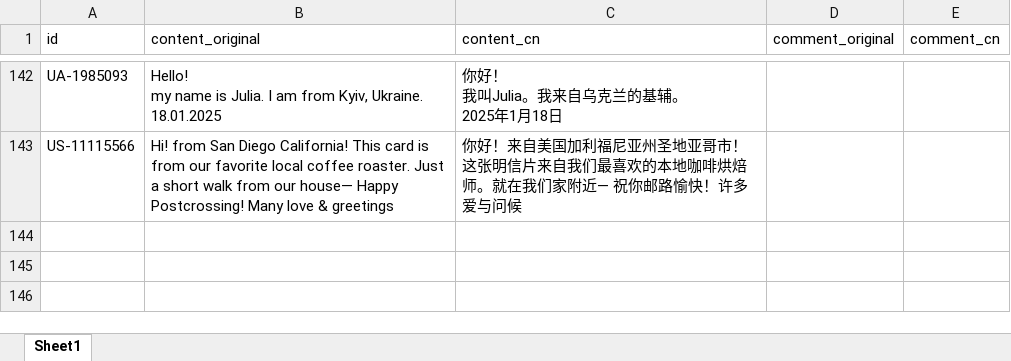
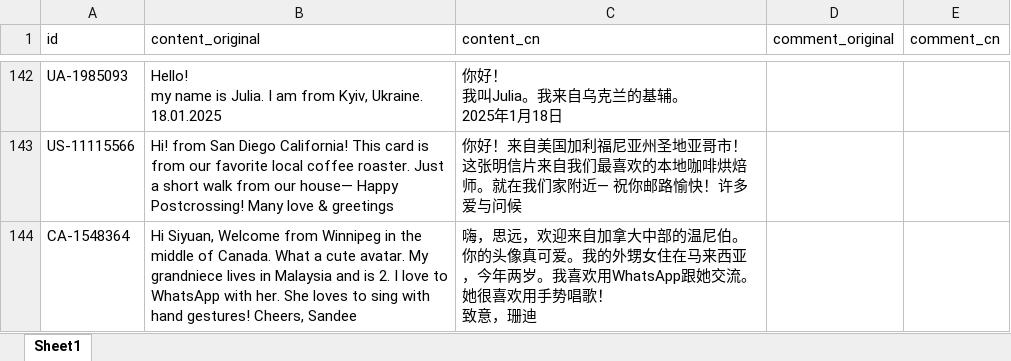
Before and after one commit to arthurfsy2/Postcrossing_map_generator, an Excel workbook: template/postcardStory.xlsx, sheet Sheet1, drawn as a sheet; only a part is shown, gaps mark what is left out; values as stored, in another font and other column widths than the file's, no borders; ↵ is a line break in a cell; the diff names each change by its address in the sheet, - before the commit and + after, or states it on an @@ line.

```diff
--- a/template/postcardStory.xlsx (sheet Sheet1)
+++ b/template/postcardStory.xlsx (sheet Sheet1)
+row 144: CA-1548364 | Hi Siyuan, Welcome from Winnipeg in the middle of Canada. What a cute avatar. My grandniece lives in Malaysia and is 2. I love to WhatsApp with her. She loves to sing with hand gestures! Cheers, Sandee | 嗨，思远，欢迎来自加拿大中部的温尼伯。你的头像真可爱。我的外甥女住在马来西亚，今年两岁。我喜欢用WhatsApp跟她交流。她很喜欢用手势唱歌！ ↵ 致意，珊迪
```
Also changed, not shown: 1 other file.
